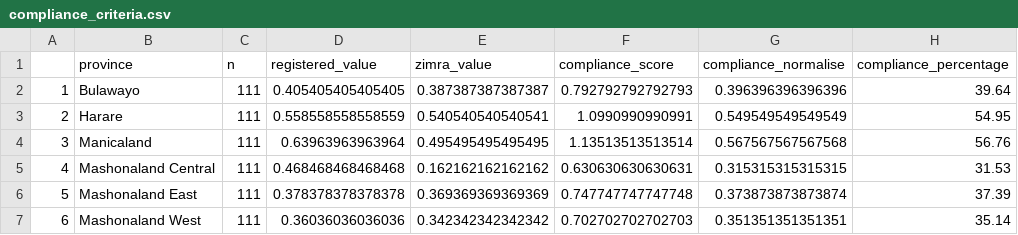
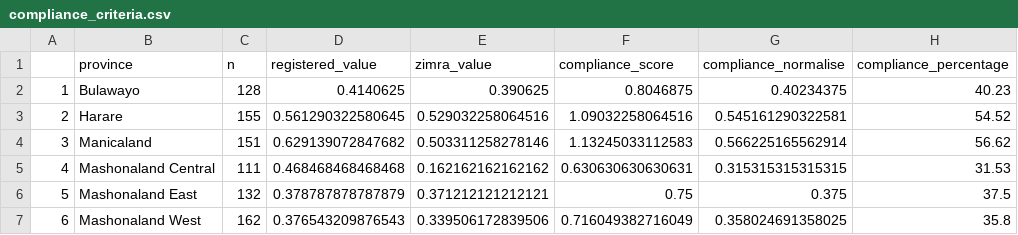
Before and after one commit to beks99/SIVIOgit, a CSV file: compliance_criteria.csv, drawn as a sheet; only a part is shown; the diff covers the shown part only.

```diff
--- a/compliance_criteria.csv
+++ b/compliance_criteria.csv
@@ -1,7 +1,7 @@
 "","province","n","registered_value","zimra_value","compliance_score","compliance_normalise","compliance_percentage"
-"1","Bulawayo",111,0.405405405405405,0.387387387387387,0.792792792792793,0.396396396396396,39.64
-"2","Harare",111,0.558558558558559,0.540540540540541,1.0990990990991,0.549549549549549,54.95
-"3","Manicaland",111,0.63963963963964,0.495495495495495,1.13513513513514,0.567567567567568,56.76
+"1","Bulawayo",128,0.4140625,0.390625,0.8046875,0.40234375,40.23
+"2","Harare",155,0.561290322580645,0.529032258064516,1.09032258064516,0.545161290322581,54.52
+"3","Manicaland",151,0.629139072847682,0.503311258278146,1.13245033112583,0.566225165562914,56.62
 "4","Mashonaland Central",111,0.468468468468468,0.162162162162162,0.630630630630631,0.315315315315315,31.53
-"5","Mashonaland East",111,0.378378378378378,0.369369369369369,0.747747747747748,0.373873873873874,37.39
-"6","Mashonaland West",111,0.36036036036036,0.342342342342342,0.702702702702703,0.351351351351351,35.14
+"5","Mashonaland East",132,0.378787878787879,0.371212121212121,0.75,0.375,37.5
+"6","Mashonaland West",162,0.376543209876543,0.339506172839506,0.716049382716049,0.358024691358025,35.8
```
Also changed, not shown: 24 edited cells elsewhere in this file, availability_criteria.csv, barriers_criteria.csv, 22 other files.
